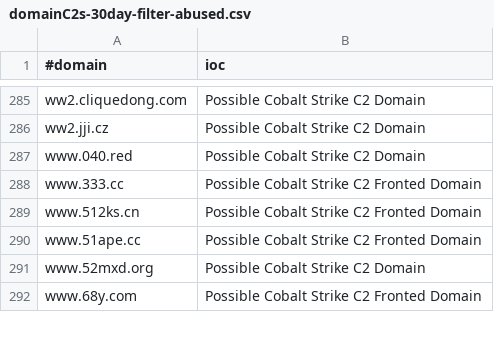
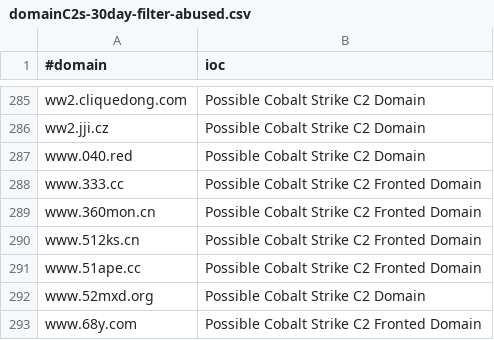
Before and after one commit to VictorCuralea/public-threat-intel-feeds, a CSV file: rawdata/c2intelfeeds/domainC2s-30day-filter-abused.csv, drawn as a sheet; only a part is shown, gaps mark what is left out; the diff names each change by its address in the sheet, - before the commit and + after, or states it on an @@ line.

```diff
--- a/rawdata/c2intelfeeds/domainC2s-30day-filter-abused.csv
+++ b/rawdata/c2intelfeeds/domainC2s-30day-filter-abused.csv
+row 289: www.360mon.cn | Possible Cobalt Strike C2 Fronted Domain
```
Also changed, not shown: rawdata/c2intelfeeds/IPC2s-30day.csv, rawdata/c2intelfeeds/domainC2s.csv, 28 other files.
